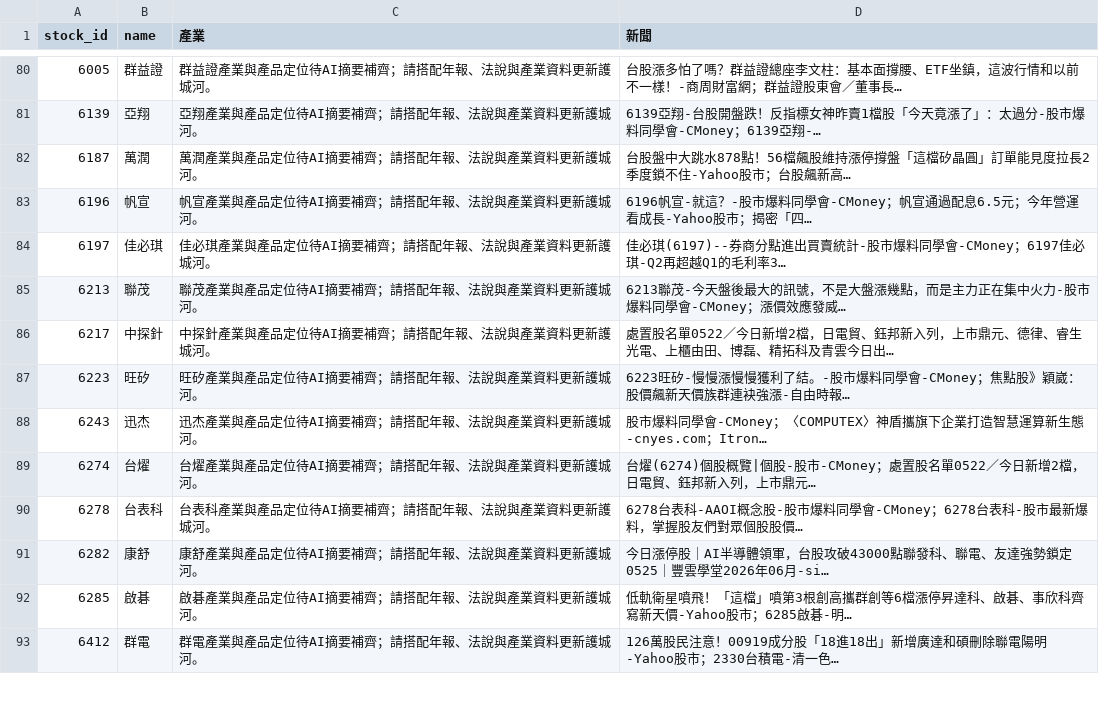
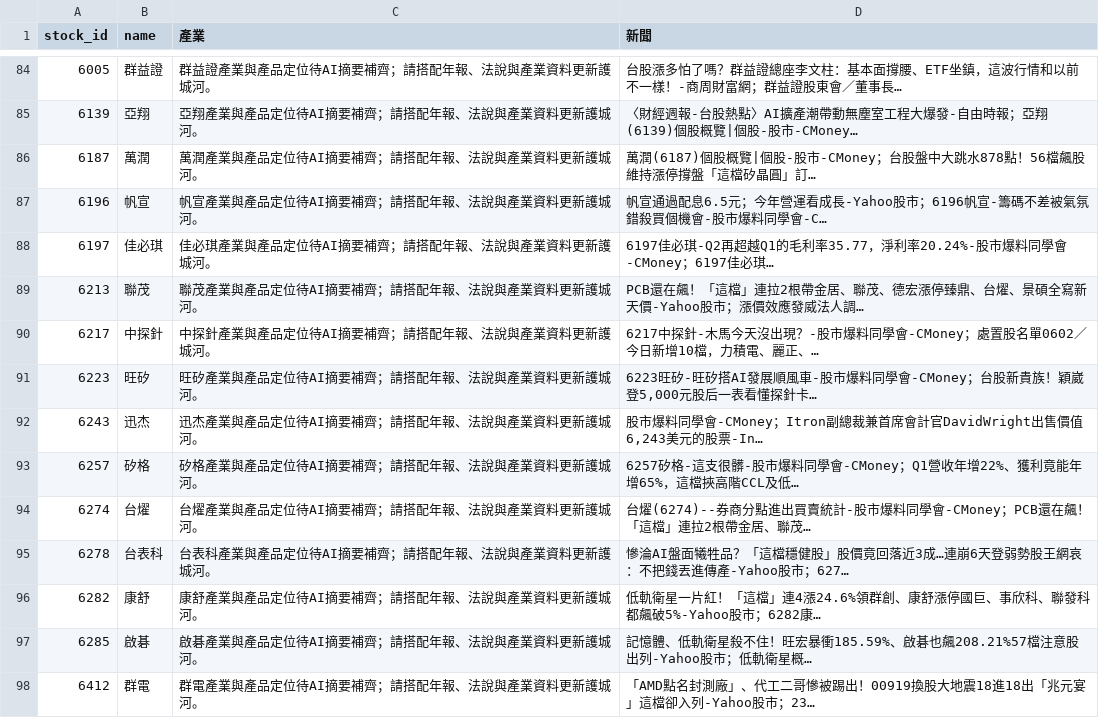
Before and after one commit to Nicole0101/Gold, a CSV file: AllStatic_news.csv, drawn as a sheet; only a part is shown, gaps mark what is left out; the diff covers the shown part only.

```diff
--- a/AllStatic_news.csv
+++ b/AllStatic_news.csv
@@ -80,14 +84,15 @@
 6005,群益證,群益證產業與產品定位待AI摘要補齊；請搭配年報、法說與產業資料更新護城河。,台股漲多怕了嗎？群益證總座李文柱：基本面撐腰、ETF坐鎮，這波行情和以前不一樣！-商周財富網；群益證股東會／董事長…
-6139,亞翔,亞翔產業與產品定位待AI摘要補齊；請搭配年報、法說與產業資料更新護城河。,6139亞翔-台股開盤跌！反指標女神昨賣1檔股「今天竟漲了」：太過分-股市爆料同學會-CMoney；6139亞翔-…
-6187,萬潤,萬潤產業與產品定位待AI摘要補齊；請搭配年報、法說與產業資料更新護城河。,台股盤中大跳水878點！56檔飆股維持漲停撐盤「這檔矽晶圓」訂單能見度拉長2季度鎖不住-Yahoo股市；台股飆新高…
-6196,帆宣,帆宣產業與產品定位待AI摘要補齊；請搭配年報、法說與產業資料更新護城河。,6196帆宣-就這？-股市爆料同學會-CMoney；帆宣通過配息6.5元；今年營運看成長-Yahoo股市；揭密「四…
-6197,佳必琪,佳必琪產業與產品定位待AI摘要補齊；請搭配年報、法說與產業資料更新護城河。,佳必琪(6197)--券商分點進出買賣統計-股市爆料同學會-CMoney；6197佳必琪-Q2再超越Q1的毛利率3…
-6213,聯茂,聯茂產業與產品定位待AI摘要補齊；請搭配年報、法說與產業資料更新護城河。,6213聯茂-今天盤後最大的訊號，不是大盤漲幾點，而是主力正在集中火力-股市爆料同學會-CMoney；漲價效應發威…
-6217,中探針,中探針產業與產品定位待AI摘要補齊；請搭配年報、法說與產業資料更新護城河。,處置股名單0522／今日新增2檔，日電貿、鈺邦新入列，上市鼎元、德律、睿生光電、上櫃由田、博磊、精拓科及青雲今日出…
-6223,旺矽,旺矽產業與產品定位待AI摘要補齊；請搭配年報、法說與產業資料更新護城河。,6223旺矽-慢慢漲慢慢獲利了結。-股市爆料同學會-CMoney；焦點股》穎崴：股價飆新天價族群連袂強漲-自由時報…
-6243,迅杰,迅杰產業與產品定位待AI摘要補齊；請搭配年報、法說與產業資料更新護城河。,股市爆料同學會-CMoney；〈COMPUTEX〉神盾攜旗下企業打造智慧運算新生態-cnyes.com；Itron…
-6274,台燿,台燿產業與產品定位待AI摘要補齊；請搭配年報、法說與產業資料更新護城河。,台燿(6274)個股概覽|個股-股市-CMoney；處置股名單0522／今日新增2檔，日電貿、鈺邦新入列，上市鼎元…
-6278,台表科,台表科產業與產品定位待AI摘要補齊；請搭配年報、法說與產業資料更新護城河。,6278台表科-AAOI概念股-股市爆料同學會-CMoney；6278台表科-股市最新爆料，掌握股友們對眾個股股價…
-6282,康舒,康舒產業與產品定位待AI摘要補齊；請搭配年報、法說與產業資料更新護城河。,今日漲停股｜AI半導體領軍，台股攻破43000點聯發科、聯電、友達強勢鎖定0525｜豐雲學堂2026年06月-si…
-6285,啟碁,啟碁產業與產品定位待AI摘要補齊；請搭配年報、法說與產業資料更新護城河。,低軌衛星噴飛！「這檔」噴第3根創高攜群創等6檔漲停昇達科、啟碁、事欣科齊寫新天價-Yahoo股市；6285啟碁-明…
-6412,群電,群電產業與產品定位待AI摘要補齊；請搭配年報、法說與產業資料更新護城河。,126萬股民注意！00919成分股「18進18出」新增廣達和碩刪除聯電陽明-Yahoo股市；2330台積電-清一色…
+6139,亞翔,亞翔產業與產品定位待AI摘要補齊；請搭配年報、法說與產業資料更新護城河。,〈財經週報-台股熱點〉AI擴產潮帶動無塵室工程大爆發-自由時報；亞翔(6139)個股概覽|個股-股市-CMoney…
+6187,萬潤,萬潤產業與產品定位待AI摘要補齊；請搭配年報、法說與產業資料更新護城河。,萬潤(6187)個股概覽|個股-股市-CMoney；台股盤中大跳水878點！56檔飆股維持漲停撐盤「這檔矽晶圓」訂…
+6196,帆宣,帆宣產業與產品定位待AI摘要補齊；請搭配年報、法說與產業資料更新護城河。,帆宣通過配息6.5元；今年營運看成長-Yahoo股市；6196帆宣-籌碼不差被氣氛錯殺買個機會-股市爆料同學會-C…
+6197,佳必琪,佳必琪產業與產品定位待AI摘要補齊；請搭配年報、法說與產業資料更新護城河。,6197佳必琪-Q2再超越Q1的毛利率35.77，淨利率20.24%-股市爆料同學會-CMoney；6197佳必琪…
+6213,聯茂,聯茂產業與產品定位待AI摘要補齊；請搭配年報、法說與產業資料更新護城河。,PCB還在飆！「這檔」連拉2根帶金居、聯茂、德宏漲停臻鼎、台燿、景碩全寫新天價-Yahoo股市；漲價效應發威法人調…
+6217,中探針,中探針產業與產品定位待AI摘要補齊；請搭配年報、法說與產業資料更新護城河。,6217中探針-木馬今天沒出現？-股市爆料同學會-CMoney；處置股名單0602／今日新增10檔，力積電、麗正、…
+6223,旺矽,旺矽產業與產品定位待AI摘要補齊；請搭配年報、法說與產業資料更新護城河。,"6223旺矽-旺矽搭AI發展順風車-股市爆料同學會-CMoney；台股新貴族！穎崴登5,000元股后一表看懂探針卡…"
+6243,迅杰,迅杰產業與產品定位待AI摘要補齊；請搭配年報、法說與產業資料更新護城河。,"股市爆料同學會-CMoney；Itron副總裁兼首席會計官DavidWright出售價值6,243美元的股票-In…"
+6257,矽格,矽格產業與產品定位待AI摘要補齊；請搭配年報、法說與產業資料更新護城河。,6257矽格-這支很髒-股市爆料同學會-CMoney；Q1營收年增22%、獲利竟能年增65%，這檔挾高階CCL及低…
+6274,台燿,台燿產業與產品定位待AI摘要補齊；請搭配年報、法說與產業資料更新護城河。,台燿(6274)--券商分點進出買賣統計-股市爆料同學會-CMoney；PCB還在飆！「這檔」連拉2根帶金居、聯茂…
+6278,台表科,台表科產業與產品定位待AI摘要補齊；請搭配年報、法說與產業資料更新護城河。,慘淪AI盤面犧牲品？「這檔穩健股」股價竟回落近3成…連崩6天登弱勢股王網哀：不把錢丟進傳產-Yahoo股市；627…
+6282,康舒,康舒產業與產品定位待AI摘要補齊；請搭配年報、法說與產業資料更新護城河。,低軌衛星一片紅！「這檔」連4漲24.6%領群創、康舒漲停國巨、事欣科、聯發科都飆破5%-Yahoo股市；6282康…
+6285,啟碁,啟碁產業與產品定位待AI摘要補齊；請搭配年報、法說與產業資料更新護城河。,記憶體、低軌衛星殺不住！旺宏暴衝185.59%、啟碁也飆208.21%57檔注意股出列-Yahoo股市；低軌衛星概…
+6412,群電,群電產業與產品定位待AI摘要補齊；請搭配年報、法說與產業資料更新護城河。,「AMD點名封測廠」、代工二哥慘被踢出！00919換股大地震18進18出「兆元宴」這檔卻入列-Yahoo股市；23…
```
Also changed, not shown: 5 added rows and 88 edited cells elsewhere in this file.
